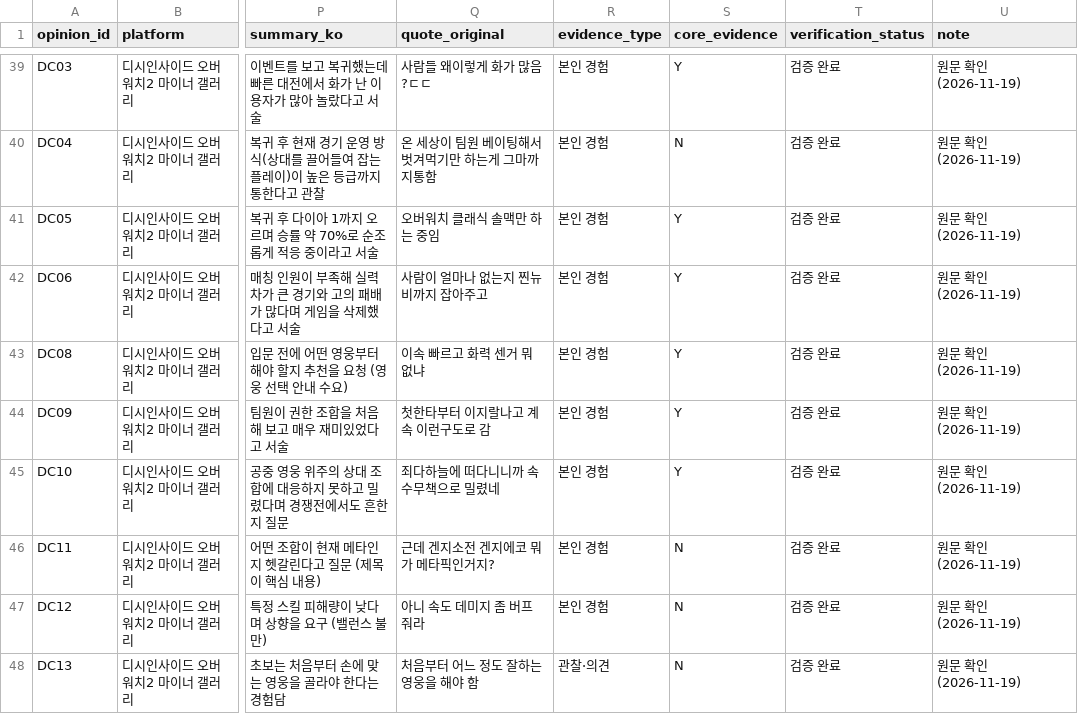
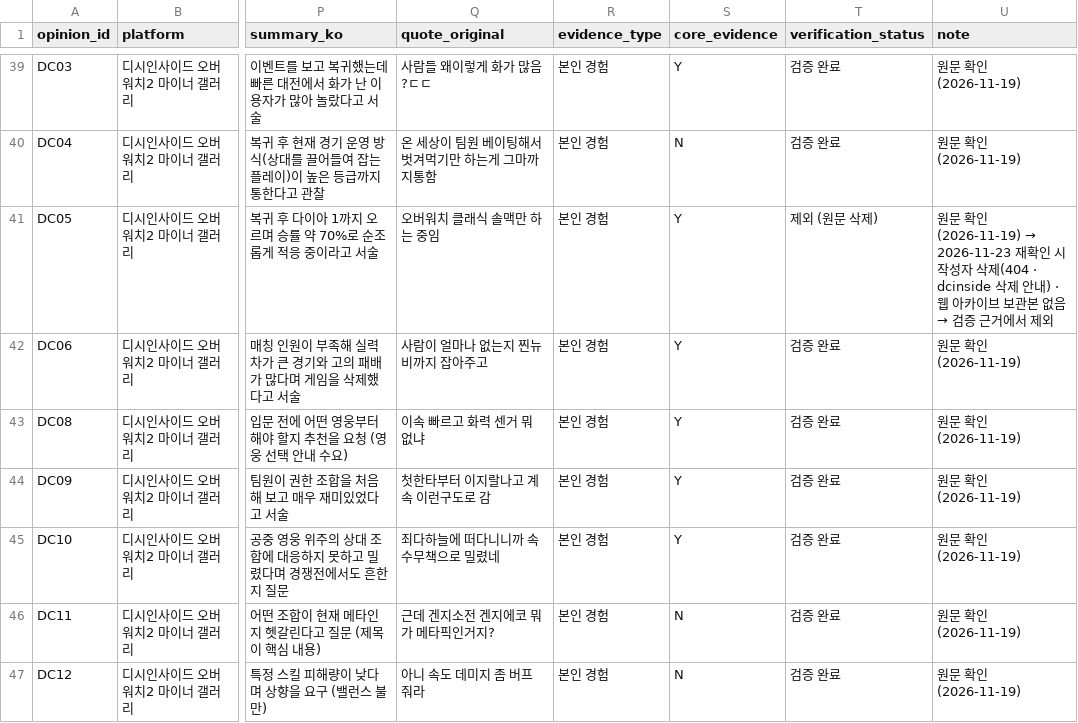
Before and after one commit to dbswnsghek3-cmyk/gamepulse-ai, a CSV file: data/overwatch/opinions.csv, drawn as a sheet; only a part is shown, gaps mark what is left out; the shorter side is filled out with more unchanged rows; the diff names each change by its address in the sheet, - before the commit and + after, or states it on an @@ line.

```diff
--- a/data/overwatch/opinions.csv
+++ b/data/overwatch/opinions.csv
-T41 (verification_status): 검증 완료
+T41 (verification_status): 제외 (원문 삭제)
@@ U41 (note): …(2026-11-19) → …(2026-11-19) → 2026-11-23 재확인 시 작성자 삭제(404 · dcinside 삭제 안내) · 웹 아카이브 보관본 없음 → 검증 근거에서 제외 @@
```
Also changed, not shown: 10 other files.
